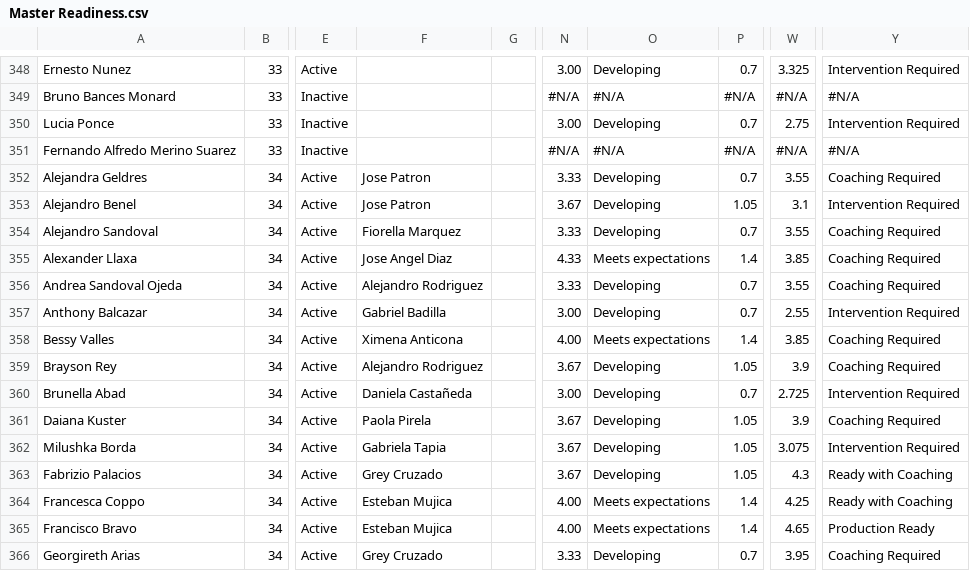
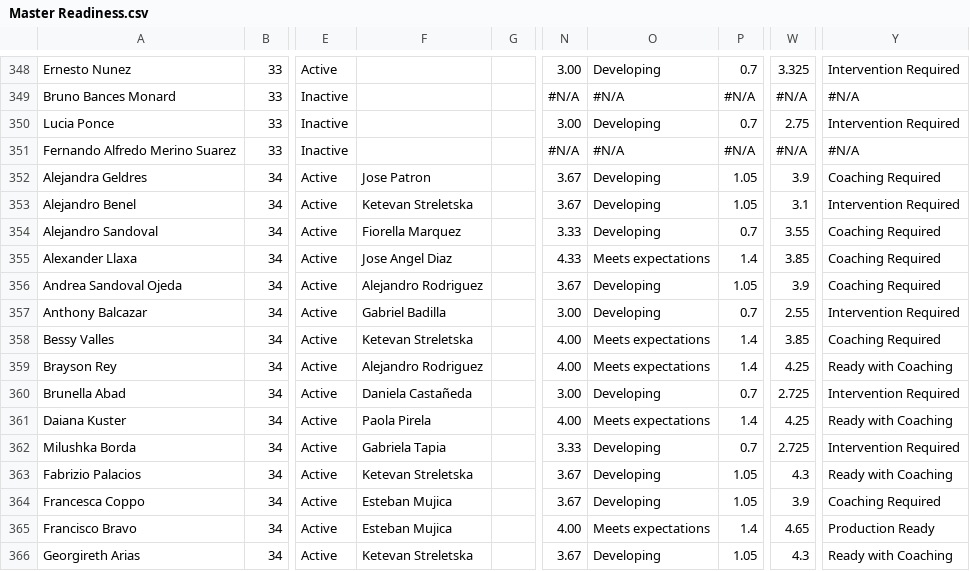
Before and after one commit to diegoenriquez-cook/CX-Onboarding, a CSV file: Master Readiness.csv, drawn as a sheet; only a part is shown, gaps mark what is left out; the diff covers the shown part only; the diff names each change by its address in the sheet, - before the commit and + after, or states it on an @@ line.

Commit message:
Add files via upload

```diff
--- a/Master Readiness.csv
+++ b/Master Readiness.csv
-N352: 3.33
+N352: 3.67
-P352: 0.7
+P352: 1.05
-W352: 3.55
+W352: 3.9
-F353: Jose Patron
+F353: Ketevan Streletska
-N356: 3.33
+N356: 3.67
-P356: 0.7
+P356: 1.05
-W356: 3.55
+W356: 3.9
-F358: Ximena Anticona
+F358: Ketevan Streletska
-N359: 3.67
+N359: 4.00
-O359: Developing
+O359: Meets expectations
-P359: 1.05
+P359: 1.4
-W359: 3.9
+W359: 4.25
-Y359: Coaching Required
+Y359: Ready with Coaching
-N361: 3.67
+N361: 4.00
-O361: Developing
+O361: Meets expectations
-P361: 1.05
+P361: 1.4
-W361: 3.9
+W361: 4.25
-Y361: Coaching Required
+Y361: Ready with Coaching
-N362: 3.67
+N362: 3.33
-P362: 1.05
+P362: 0.7
-W362: 3.075
+W362: 2.725
-F363: Grey Cruzado
+F363: Ketevan Streletska
-N364: 4.00
+N364: 3.67
-O364: Meets expectations
+O364: Developing
-P364: 1.4
+P364: 1.05
-W364: 4.25
+W364: 3.9
-Y364: Ready with Coaching
+Y364: Coaching Required
-F366: Grey Cruzado
+F366: Ketevan Streletska
-N366: 3.33
+N366: 3.67
-P366: 0.7
+P366: 1.05
-W366: 3.95
+W366: 4.3
-Y366: Coaching Required
+Y366: Ready with Coaching
```
Also changed, not shown: 39 edited cells elsewhere in this file.
